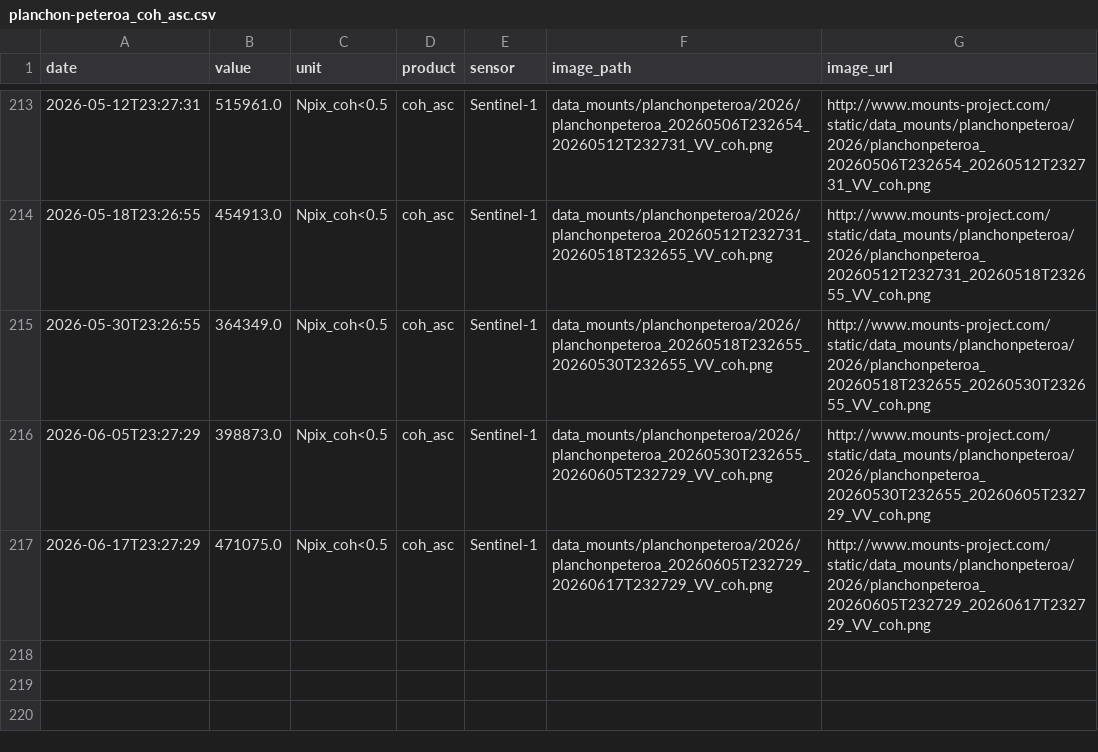
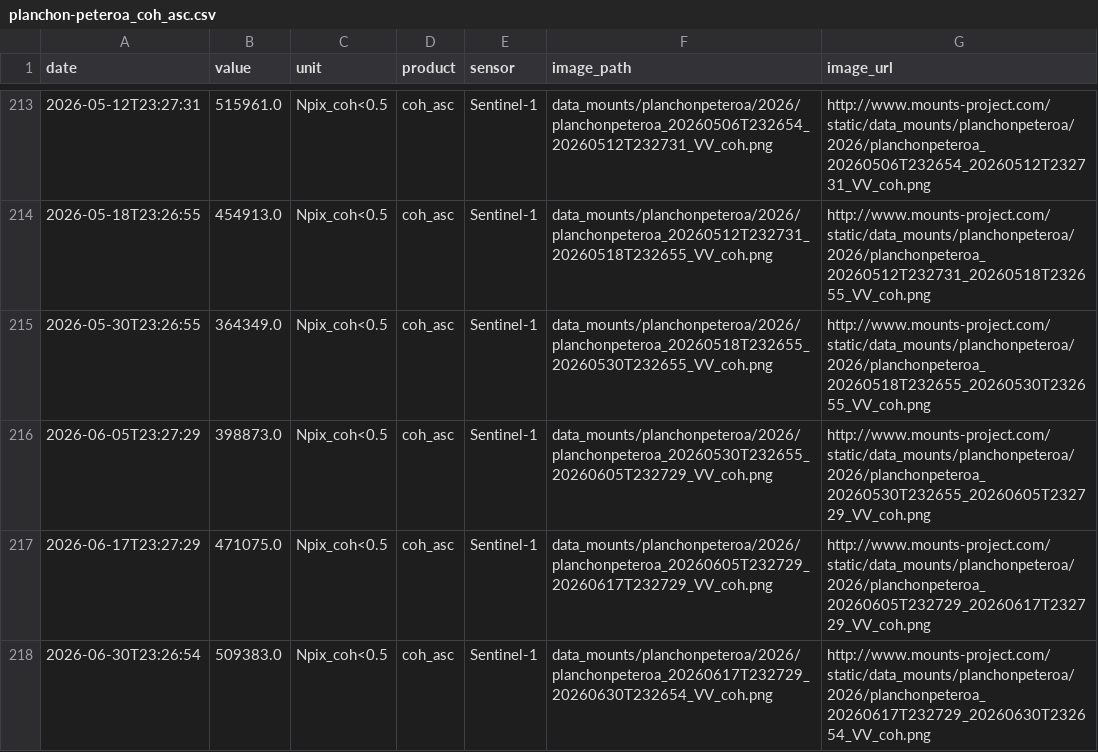
Before and after one commit to MendozaVolcanic/MOUNTS-Chile, a CSV file: csv/planchon-peteroa_coh_asc.csv, drawn as a sheet; only a part is shown, gaps mark what is left out; the diff names each change by its address in the sheet, - before the commit and + after, or states it on an @@ line.

```diff
--- a/csv/planchon-peteroa_coh_asc.csv
+++ b/csv/planchon-peteroa_coh_asc.csv
+row 218: 2026-06-30T23:26:54 | 509383.0 | Npix_coh<0.5 | coh_asc | Sentinel-1 | data_mounts/planchonpeteroa/2026/planchonpeteroa_20260617T232729_20260630T232654_VV_coh.png | http://www.mounts-project.com/static/data_mounts/planchonpeteroa/2026/planchonpeteroa_20260617T232729_20260630T232654_VV_coh.png
```
Also changed, not shown: catalog.csv, csv/all_thermal.csv, 54 other files.
